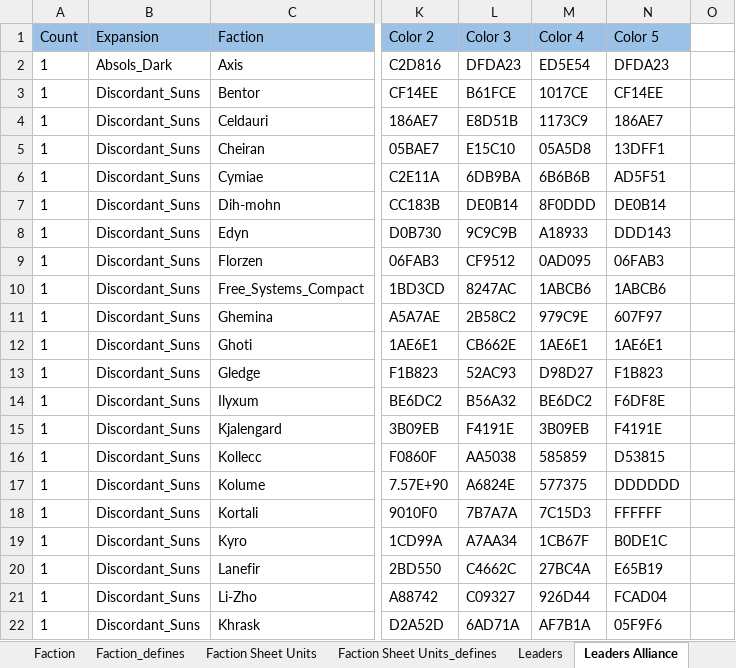
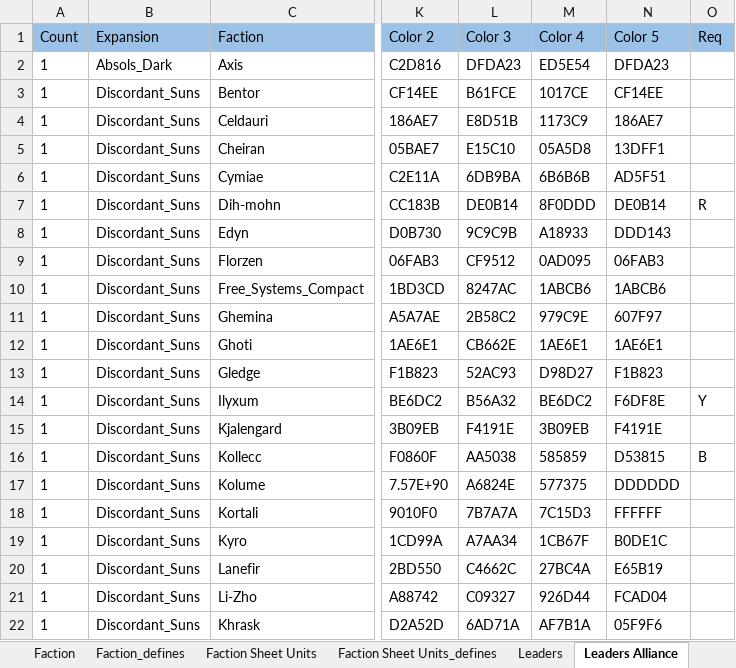
Before and after one commit to ZhenjaMax/TI4Templates, an Excel workbook: Template_Data.xlsx, sheet Leaders Alliance, drawn as a sheet; only a part is shown, gaps mark what is left out; values as stored, in another font and other column widths than the file's, no borders; the diff names each change by its address in the sheet, - before the commit and + after, or states it on an @@ line.

Commit message:
Alliance small fixes

```diff
--- a/Template_Data.xlsx (sheet Leaders Alliance)
+++ b/Template_Data.xlsx (sheet Leaders Alliance)
-O1: (empty)
+O1: Req
-O1 fill: none
+O1 fill: #9BC2E6
-O7 (Req): (empty)
+O7 (Req): R
-O14 (Req): (empty)
+O14 (Req): Y
-O16 (Req): (empty)
+O16 (Req): B
```
Also changed, not shown: 3 other files.
